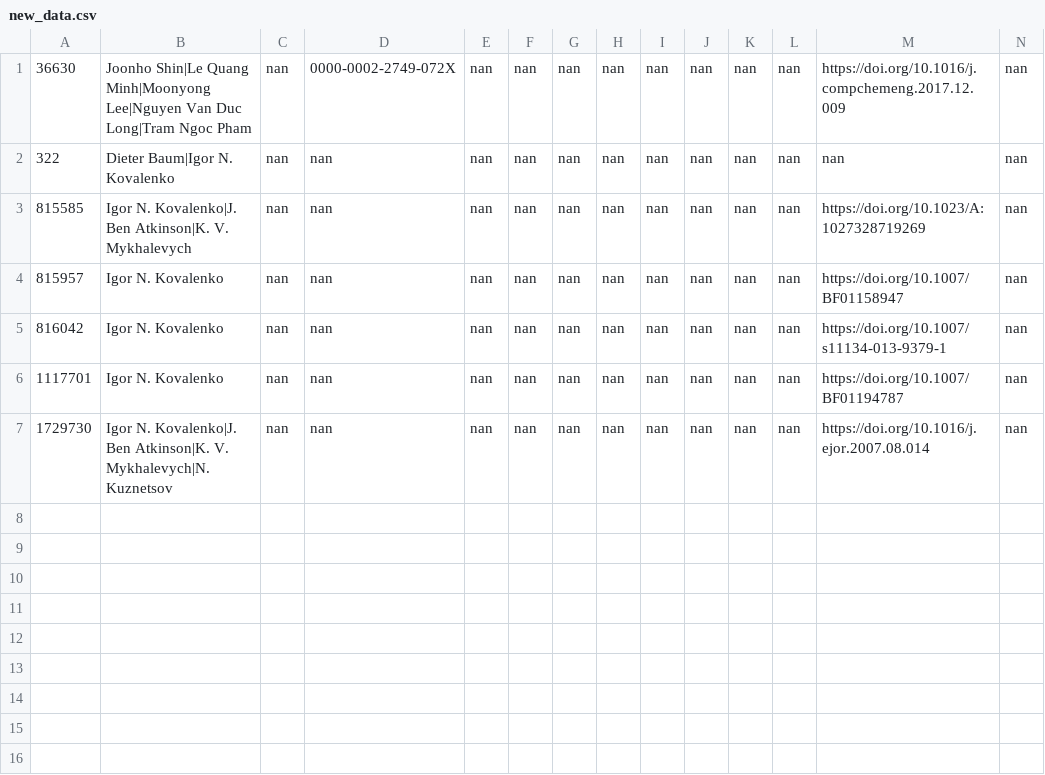
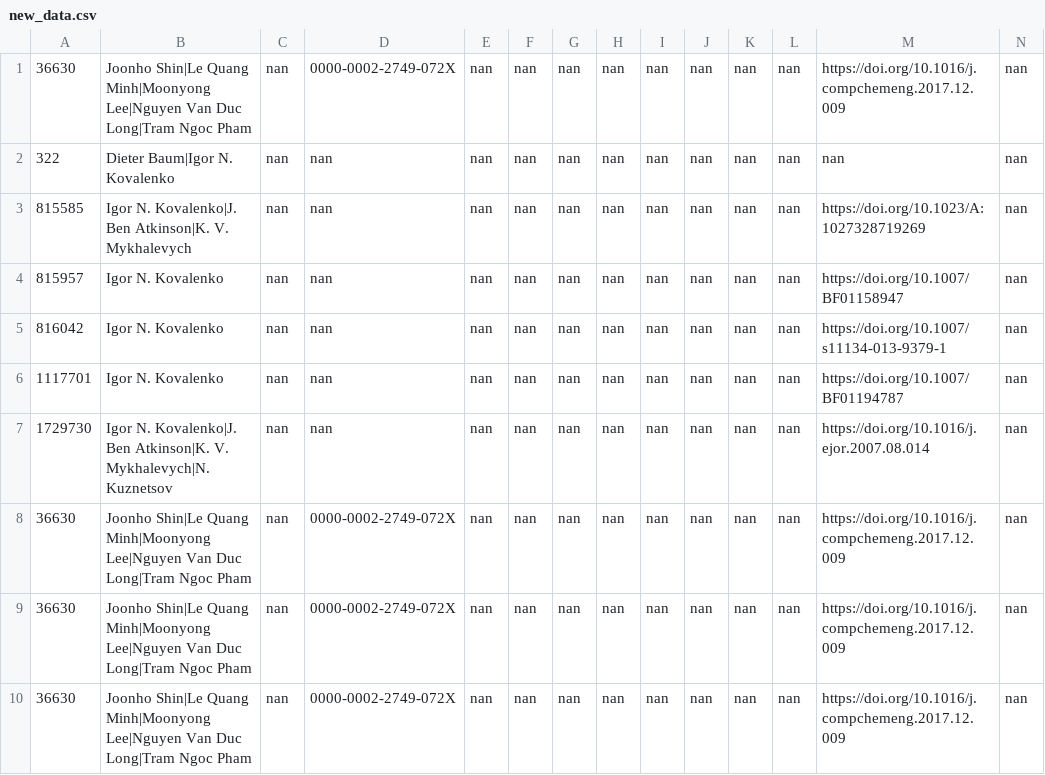
Before and after one commit to chimcutisntreal/Collaborative-Recommendation, a CSV file: app/new_data/new_data.csv, drawn as a sheet; only a part is shown; rows hold the shown columns only; the diff names each change by its address in the sheet, - before the commit and + after, or states it on an @@ line.

```diff
--- a/app/new_data/new_data.csv
+++ b/app/new_data/new_data.csv
+row 8: 36630 | Joonho Shin|Le Quang Minh|Moonyong Lee|Nguyen Van Duc Long|Tram Ngoc Pham | nan | 0000-0002-2749-072X | nan | nan | nan | nan | nan | nan | nan | nan | https://doi.org/10.1016/j.compchemeng.2017.12.009 | nan
+row 9: 36630 | Joonho Shin|Le Quang Minh|Moonyong Lee|Nguyen Van Duc Long|Tram Ngoc Pham | nan | 0000-0002-2749-072X | nan | nan | nan | nan | nan | nan | nan | nan | https://doi.org/10.1016/j.compchemeng.2017.12.009 | nan
+row 10: 36630 | Joonho Shin|Le Quang Minh|Moonyong Lee|Nguyen Van Duc Long|Tram Ngoc Pham | nan | 0000-0002-2749-072X | nan | nan | nan | nan | nan | nan | nan | nan | https://doi.org/10.1016/j.compchemeng.2017.12.009 | nan
```
Also changed, not shown: 4 other files.
